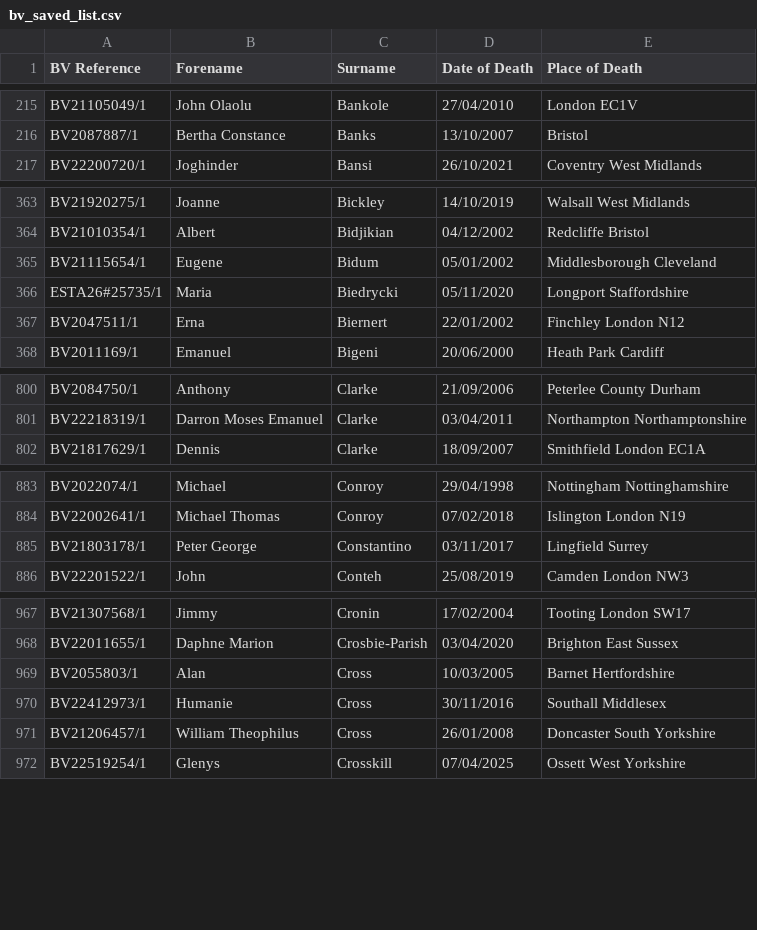
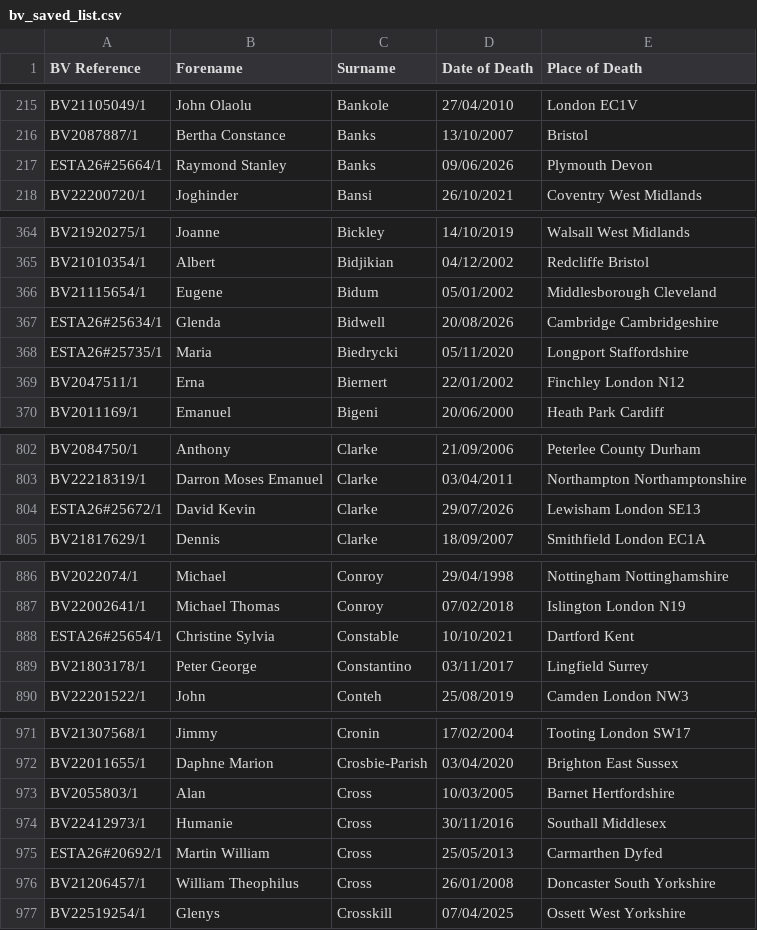
Before and after one commit to FWLPython/bv-moniter, a CSV file: bv_saved_list.csv, drawn as a sheet; only a part is shown, gaps mark what is left out; the diff covers the shown part only.

Commit message:
Update BV saved list [skip ci]

```diff
--- a/bv_saved_list.csv
+++ b/bv_saved_list.csv
@@ -216,2 +216,3 @@ BV21105049/1,John Olaolu,Bankole,27/04/2010,London EC1V
 BV2087887/1,Bertha Constance,Banks,13/10/2007,Bristol
+ESTA26#25664/1,Raymond Stanley,Banks,09/06/2026,Plymouth  Devon
 BV22200720/1,Joghinder,Bansi,26/10/2021,Coventry  West Midlands
@@ -365,2 +366,3 @@ BV21010354/1,Albert,Bidjikian,04/12/2002,Redcliffe  Bristol
 BV21115654/1,Eugene,Bidum,05/01/2002,Middlesborough  Cleveland
+ESTA26#25634/1,Glenda,Bidwell,20/08/2026,Cambridge  Cambridgeshire
 ESTA26#25735/1,Maria,Biedrycki,05/11/2020,Longport  Staffordshire
@@ -801,2 +803,3 @@ BV2084750/1,Anthony,Clarke,21/09/2006,Peterlee  County Durham
 BV22218319/1,Darron Moses Emanuel,Clarke,03/04/2011,Northampton  Northamptonshire
+ESTA26#25672/1,David Kevin,Clarke,29/07/2026,Lewisham  London SE13
 BV21817629/1,Dennis,Clarke,18/09/2007,Smithfield  London EC1A
@@ -884,2 +887,3 @@ BV2022074/1,Michael,Conroy,29/04/1998,Nottingham  Nottinghamshire
 BV22002641/1,Michael Thomas,Conroy,07/02/2018,Islington  London N19
+ESTA26#25654/1,Christine Sylvia,Constable,10/10/2021,Dartford  Kent
 BV21803178/1,Peter George,Constantino,03/11/2017,Lingfield  Surrey
@@ -970,2 +974,3 @@ BV2055803/1,Alan,Cross,10/03/2005,Barnet  Hertfordshire
 BV22412973/1,Humanie,Cross,30/11/2016,Southall  Middlesex
+ESTA26#20692/1,Martin William,Cross,25/05/2013,Carmarthen  Dyfed
 BV21206457/1,William Theophilus,Cross,26/01/2008,Doncaster  South Yorkshire
```
Also changed, not shown: 15 added rows elsewhere in this file, 1 other file.
